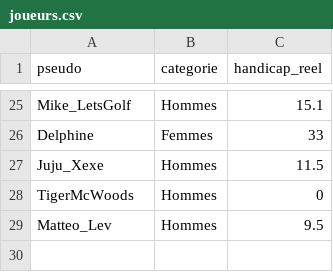
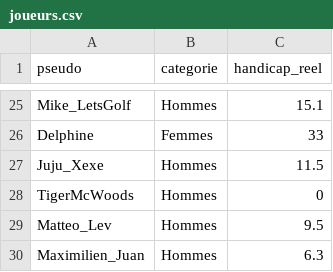
Before and after one commit to Neo1030/winter-challenge, a CSV file: config/joueurs.csv, drawn as a sheet; only a part is shown, gaps mark what is left out.

```diff
--- a/config/joueurs.csv
+++ b/config/joueurs.csv
@@ -29 +29,2 @@ TigerMcWoods;Hommes;0
 Matteo_Lev;Hommes;9.5
+Maximilien_Juan;Hommes;6.3
```
Also changed, not shown: 6 other files.
